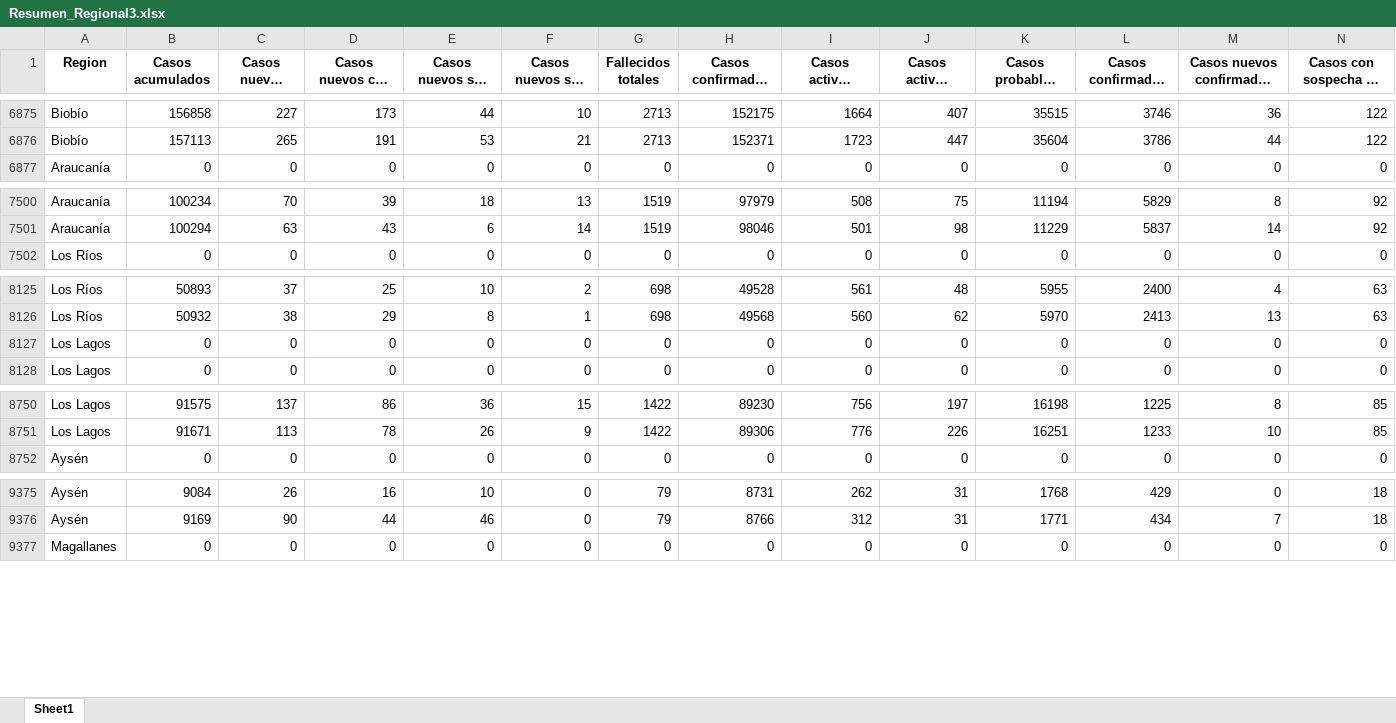
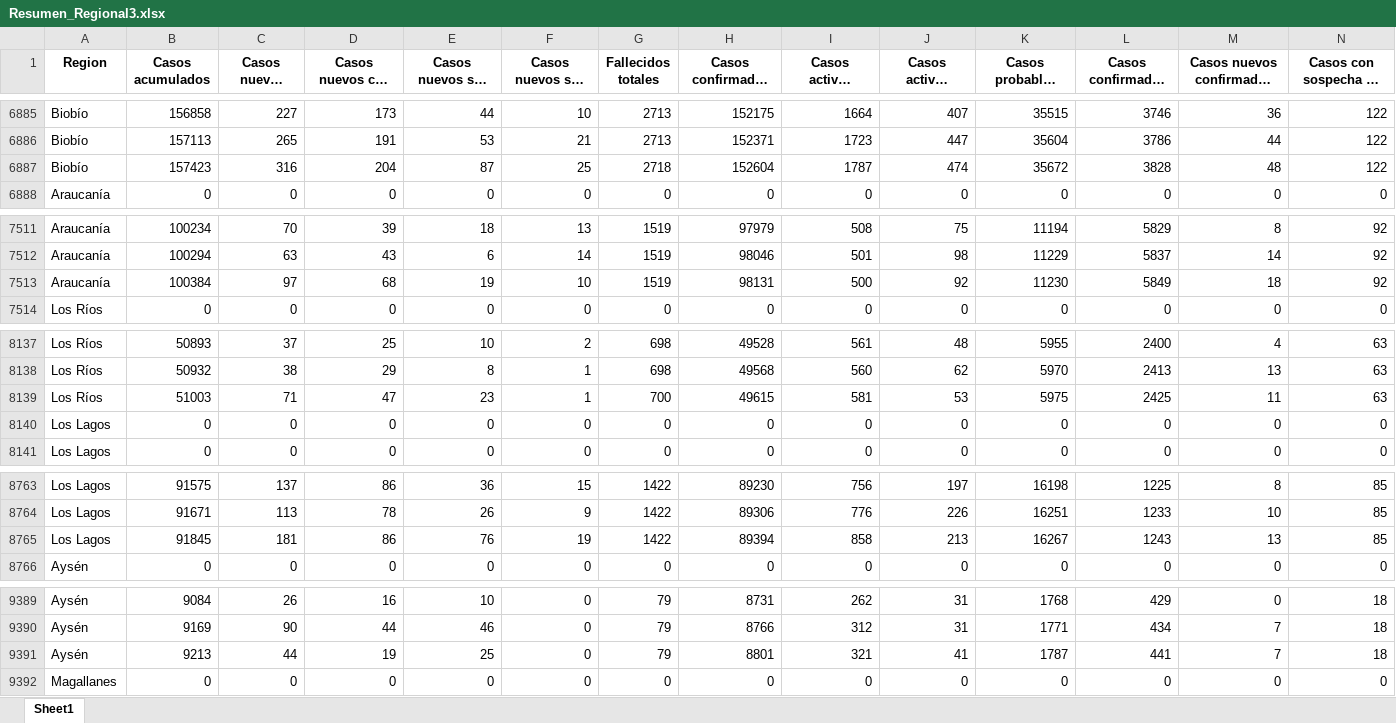
Before and after one commit to Sud-Austral/Datos_Chile, an Excel workbook: propios/Resumen_Regional3.xlsx, sheet Sheet1, drawn as a sheet; only a part is shown, gaps mark what is left out; long unchanged cells end in …; values as stored, in another font and other column widths than the file's, no borders; rows hold the shown columns only; the diff covers the shown part only; the diff names each change by its address in the sheet, - before the commit and + after, or states it on an @@ line.

```diff
--- a/propios/Resumen_Regional3.xlsx (sheet Sheet1)
+++ b/propios/Resumen_Regional3.xlsx (sheet Sheet1)
+row 6887: Biobío | 157423 | 316 | 204 | 87 | 25 | 2718 | 152604 | 1787 | 474 | 35672 | 3828 | 48 | 122
+row 7513: Araucanía | 100384 | 97 | 68 | 19 | 10 | 1519 | 98131 | 500 | 92 | 11230 | 5849 | 18 | 92
+row 8139: Los Ríos | 51003 | 71 | 47 | 23 | 1 | 700 | 49615 | 581 | 53 | 5975 | 2425 | 11 | 63
+row 8765: Los Lagos | 91845 | 181 | 86 | 76 | 19 | 1422 | 89394 | 858 | 213 | 16267 | 1243 | 13 | 85
+row 9391: Aysén | 9213 | 44 | 19 | 25 | 0 | 79 | 8801 | 321 | 41 | 1787 | 441 | 7 | 18
```
Also changed, not shown: 12 added rows elsewhere in this sheet, propios/Resumen_Regional2.xlsx, 2 other files.
